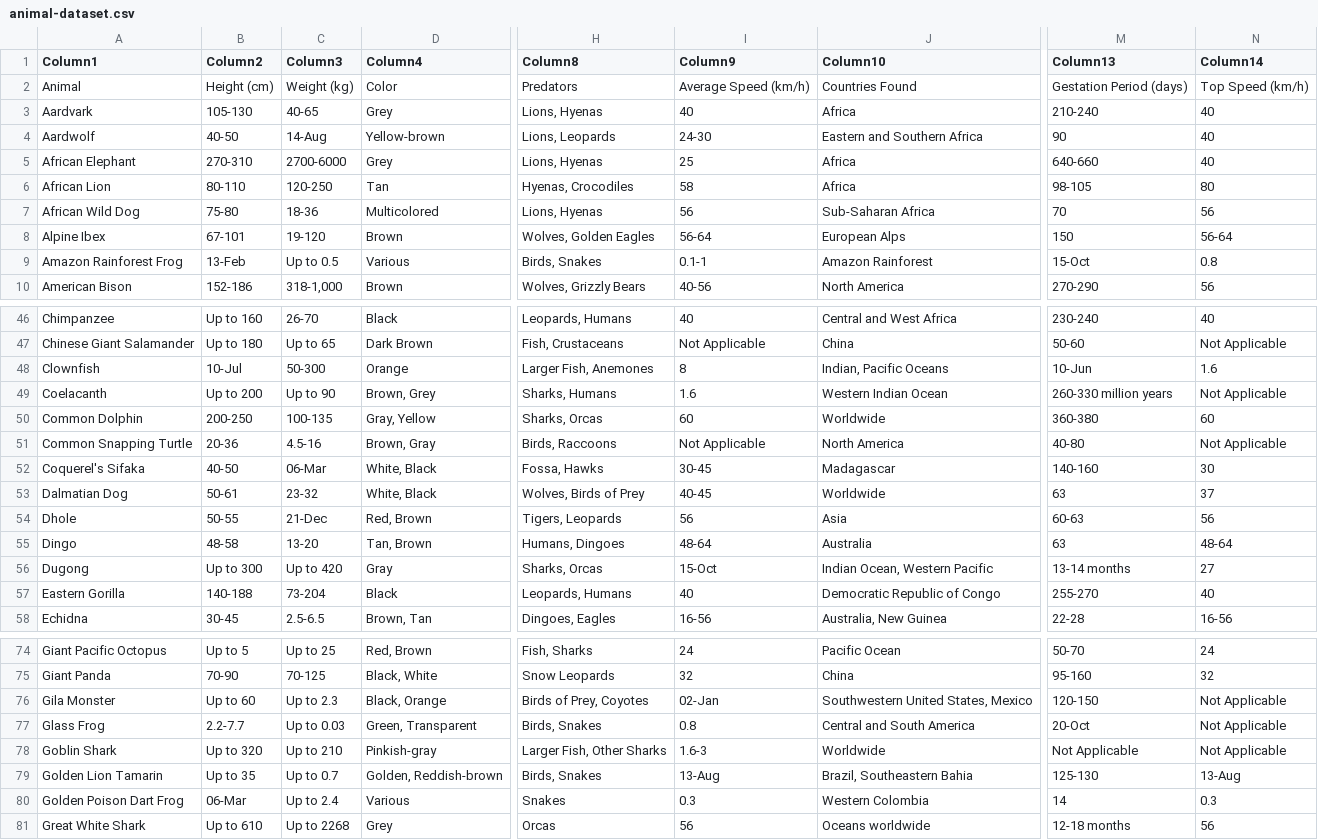
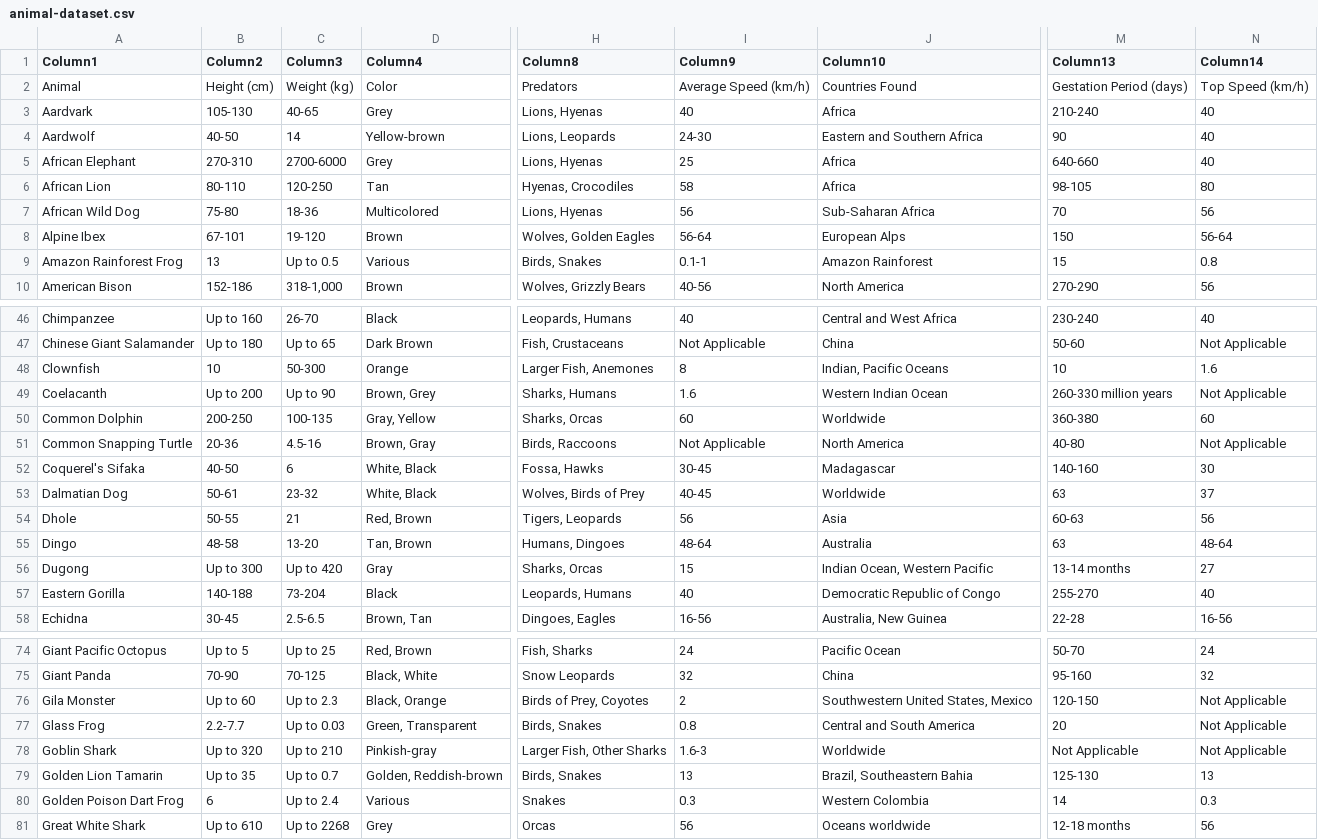
Before and after one commit to wiriim/the-animal-lab, a CSV file: dataset/animal-dataset.csv, drawn as a sheet; only a part is shown, gaps mark what is left out; the diff covers the shown part only; the diff names each change by its address in the sheet, - before the commit and + after, or states it on an @@ line.

```diff
--- a/dataset/animal-dataset.csv
+++ b/dataset/animal-dataset.csv
-C4 (Column3): 14-Aug
+C4 (Column3): 14
-B9 (Column2): 13-Feb
+B9 (Column2): 13
-M9 (Column13): 15-Oct
+M9 (Column13): 15
-B48 (Column2): 10-Jul
+B48 (Column2): 10
-M48 (Column13): 10-Jun
+M48 (Column13): 10
-C52 (Column3): 06-Mar
+C52 (Column3): 6
-C54 (Column3): 21-Dec
+C54 (Column3): 21
-I56 (Column9): 15-Oct
+I56 (Column9): 15
-I76 (Column9): 02-Jan
+I76 (Column9): 2
-M77 (Column13): 20-Oct
+M77 (Column13): 20
-I79 (Column9): 13-Aug
+I79 (Column9): 13
-N79 (Column14): 13-Aug
+N79 (Column14): 13
-B80 (Column2): 06-Mar
+B80 (Column2): 6
```
Also changed, not shown: 30 edited cells elsewhere in this file.
